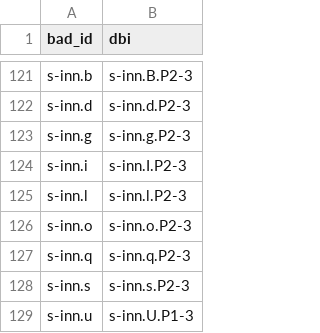
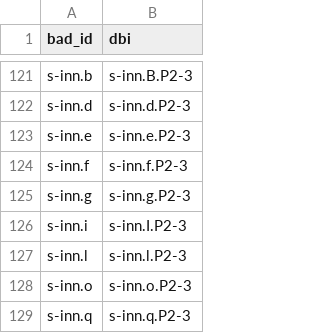
Before and after one commit to blakearchive/data, a CSV file: csv/copy-handprints.csv, drawn as a sheet; only a part is shown, gaps mark what is left out; the shorter side is filled out with more unchanged rows.

Commit message:
Update copy-handprints.csv

```diff
--- a/csv/copy-handprints.csv
+++ b/csv/copy-handprints.csv
@@ -122,2 +122,4 @@ s-inn.b,s-inn.B.P2-3
 s-inn.d,s-inn.d.P2-3
+s-inn.e,s-inn.e.P2-3
+s-inn.f,s-inn.f.P2-3
 s-inn.g,s-inn.g.P2-3
```
